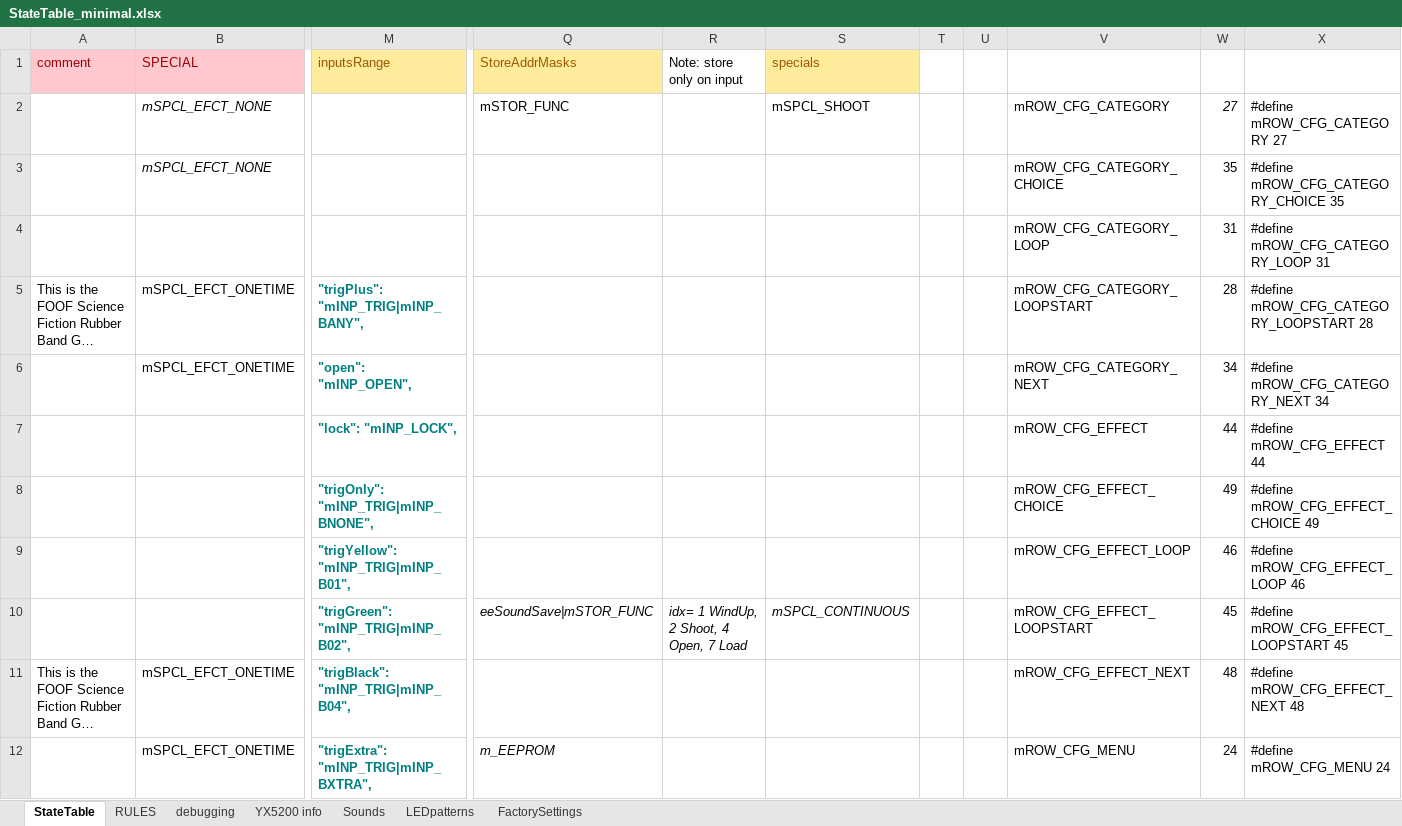
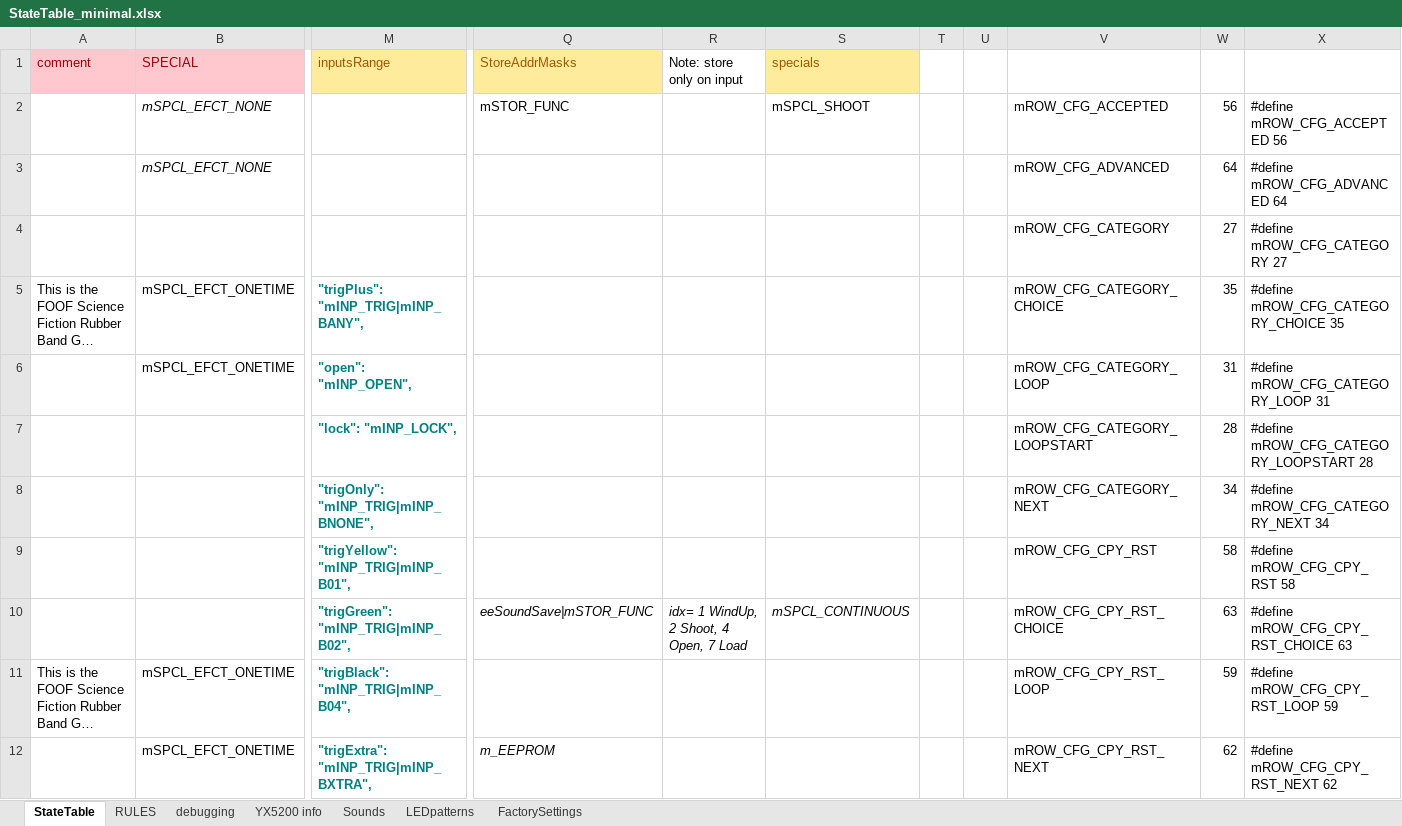
Before and after one commit to Mark-MDO47/RubberBandGun, an Excel workbook: RBG_arduino/StateTable_minimal.xlsx, sheet StateTable, drawn as a sheet; only a part is shown, gaps mark what is left out; long unchanged cells end in …; values as stored, in another font and other column widths than the file's, no borders; removed rows and columns are numbered as before the commit, all else as after; rows hold the shown columns only; the diff covers the shown part only; the diff names each change by its address in the sheet, - before the commit and + after, or states it on an @@ line.

Commit message:
partial implementation for copy/reset and advanced menus

```diff
--- a/RBG_arduino/StateTable_minimal.xlsx (sheet StateTable)
+++ b/RBG_arduino/StateTable_minimal.xlsx (sheet StateTable)
-V2: mROW_CFG_CATEGORY
+V2: mROW_CFG_ACCEPTED
-W2: 27
+W2: 56
-W2 italic: on
+W2 italic: off
-X2: #define mROW_CFG_CATEGORY 27
+X2: #define mROW_CFG_ACCEPTED 56
-V3: mROW_CFG_CATEGORY_CHOICE
+V3: mROW_CFG_ADVANCED
-W3: 35
+W3: 64
-X3: #define mROW_CFG_CATEGORY_CHOICE 35
+X3: #define mROW_CFG_ADVANCED 64
-row 4:  |  |  |  |  |  |  |  | mROW_CFG_CATEGORY_LOOP | 31 | #define mROW_CFG_CATEGORY_LOOP 31
+row 4:  |  |  |  |  |  |  |  | mROW_CFG_CATEGORY | 27 | #define mROW_CFG_CATEGORY 27
-V5: mROW_CFG_CATEGORY_LOOPSTART
+V5: mROW_CFG_CATEGORY_CHOICE
-W5: 28
+W5: 35
-X5: #define mROW_CFG_CATEGORY_LOOPSTART 28
+X5: #define mROW_CFG_CATEGORY_CHOICE 35
-V6: mROW_CFG_CATEGORY_NEXT
+V6: mROW_CFG_CATEGORY_LOOP
-W6: 34
+W6: 31
-X6: #define mROW_CFG_CATEGORY_NEXT 34
+X6: #define mROW_CFG_CATEGORY_LOOP 31
-row 7:  |  | "lock": "mINP_LOCK", |  |  |  |  |  | mROW_CFG_EFFECT | 44 | #define mROW_CFG_EFFECT 44
-row 8:  |  | "trigOnly": "mINP_TRIG|mINP_BNONE", |  |  |  |  |  | mROW_CFG_EFFECT_CHOICE | 49 | #define mROW_CFG_EFFECT_CHOICE 49
-row 9:  |  | "trigYellow": "mINP_TRIG|mINP_B01", |  |  |  |  |  | mROW_CFG_EFFECT_LOOP | 46 | #define mROW_CFG_EFFECT_LOOP 46
+row 7:  |  | "lock": "mINP_LOCK", |  |  |  |  |  | mROW_CFG_CATEGORY_LOOPSTART | 28 | #define mROW_CFG_CATEGORY_LOOPSTART 28
+row 8:  |  | "trigOnly": "mINP_TRIG|mINP_BNONE", |  |  |  |  |  | mROW_CFG_CATEGORY_NEXT | 34 | #define mROW_CFG_CATEGORY_NEXT 34
+row 9:  |  | "trigYellow": "mINP_TRIG|mINP_B01", |  |  |  |  |  | mROW_CFG_CPY_RST | 58 | #define mROW_CFG_CPY_RST 58
-V10: mROW_CFG_EFFECT_LOOPSTART
+V10: mROW_CFG_CPY_RST_CHOICE
-W10: 45
+W10: 63
-X10: #define mROW_CFG_EFFECT_LOOPSTART 45
+X10: #define mROW_CFG_CPY_RST_CHOICE 63
-V11: mROW_CFG_EFFECT_NEXT
+V11: mROW_CFG_CPY_RST_LOOP
-W11: 48
+W11: 59
-X11: #define mROW_CFG_EFFECT_NEXT 48
+X11: #define mROW_CFG_CPY_RST_LOOP 59
-V12: mROW_CFG_MENU
+V12: mROW_CFG_CPY_RST_NEXT
-W12: 24
+W12: 62
-X12: #define mROW_CFG_MENU 24
+X12: #define mROW_CFG_CPY_RST_NEXT 62
```
Also changed, not shown: 32 added rows, 11 removed rows and 49 edited cells elsewhere in this sheet, sheet Sounds, formulas that keep their value, 3 other files.
